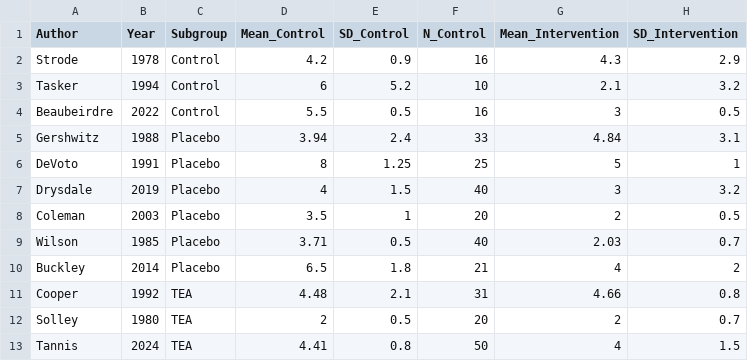
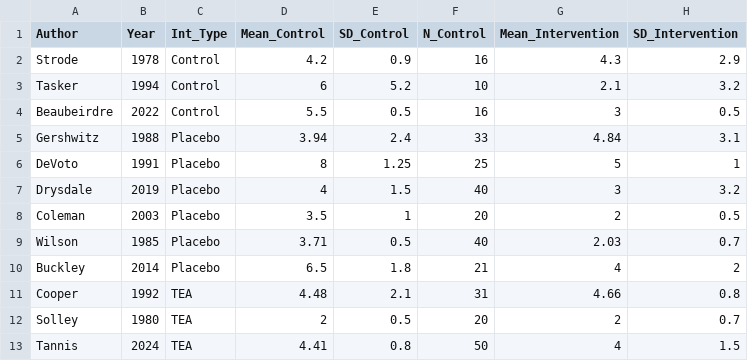
Before and after one commit to BLMoran/bayesma, a CSV file: data-raw/cont_outcome.csv, drawn as a sheet; only a part is shown; the diff names each change by its address in the sheet, - before the commit and + after, or states it on an @@ line.

```diff
--- a/data-raw/cont_outcome.csv
+++ b/data-raw/cont_outcome.csv
-C1: Subgroup
+C1: Int_Type
```
Also changed, not shown: data-raw/binary_outcome.csv, 14 other files.
